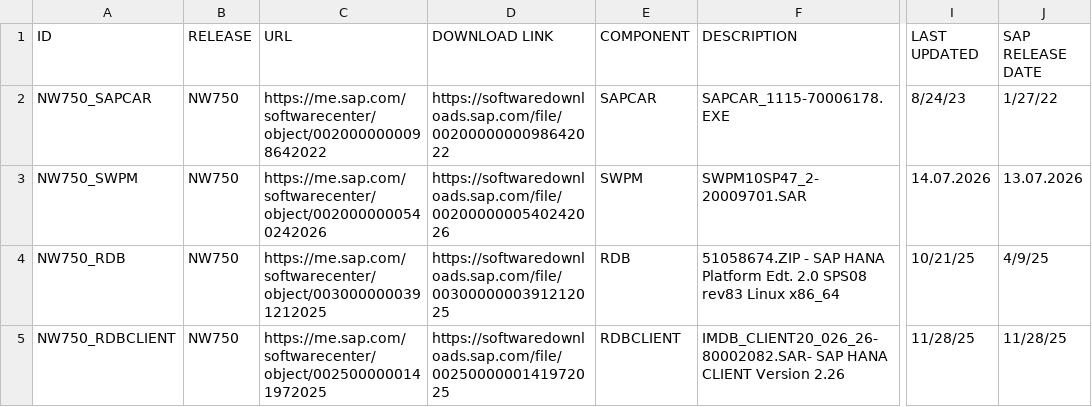
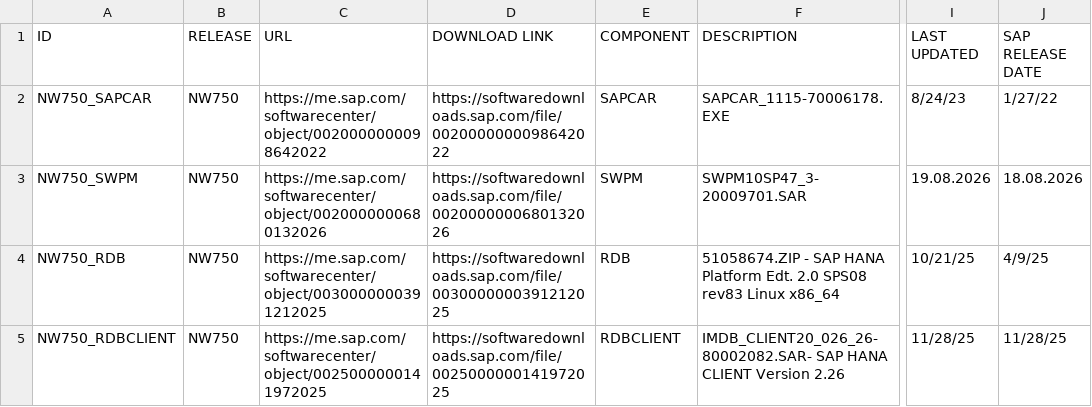
Before and after one commit to awslabs/aws-sap-automation, a CSV file: software_download/links.csv, drawn as a sheet; only a part is shown, gaps mark what is left out; the diff covers the shown part only; the diff names each change by its address in the sheet, - before the commit and + after, or states it on an @@ line.

```diff
--- a/software_download/links.csv
+++ b/software_download/links.csv
-C3 (URL): https://me.sap.com/softwarecenter/object/0020000000540242026
+C3 (URL): https://me.sap.com/softwarecenter/object/0020000000680132026
-D3 (DOWNLOAD LINK): https://softwaredownloads.sap.com/file/0020000000540242026
+D3 (DOWNLOAD LINK): https://softwaredownloads.sap.com/file/0020000000680132026
-F3 (DESCRIPTION): SWPM10SP47_2-20009701.SAR
+F3 (DESCRIPTION): SWPM10SP47_3-20009701.SAR
-I3 (LAST UPDATED): 14.07.2026
+I3 (LAST UPDATED): 19.08.2026
-J3 (SAP RELEASE DATE): 13.07.2026
+J3 (SAP RELEASE DATE): 18.08.2026
```
Also changed, not shown: 95 edited cells elsewhere in this file.
